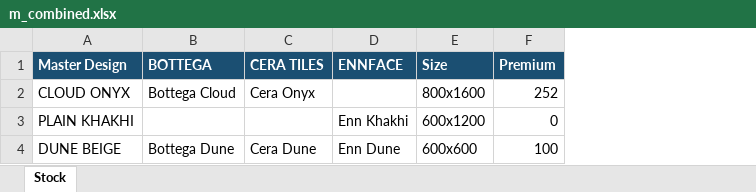
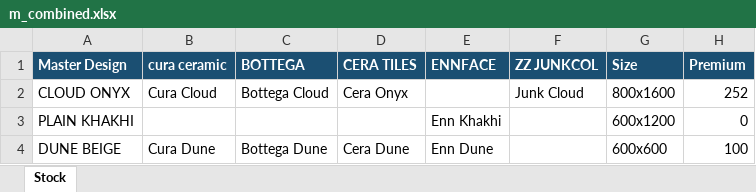
Before and after one commit to vipul54547/tiles_stock, an Excel workbook: docs/templates/test_fixtures/m_combined.xlsx, sheet Stock, drawn as a sheet; only a part is shown; values as stored, in another font and other column widths than the file's, no borders; the diff names each change by its address in the sheet, - before the commit and + after, or states it on an @@ line.

```diff
--- a/docs/templates/test_fixtures/m_combined.xlsx (sheet Stock)
+++ b/docs/templates/test_fixtures/m_combined.xlsx (sheet Stock)
+column B (cura ceramic), rows 2-4: Cura Cloud |  | Cura Dune
+column F (ZZ JUNKCOL), row 2: Junk Cloud
```
Also changed, not shown: 2 other files.
